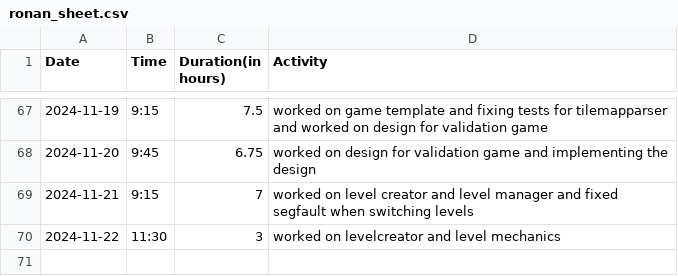
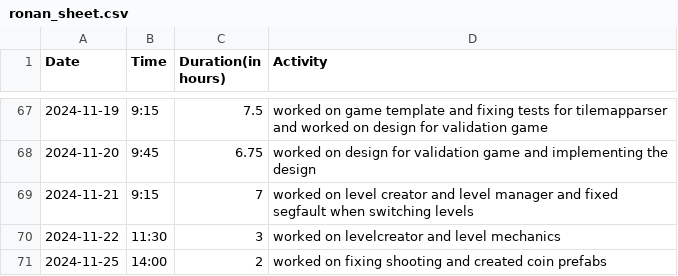
Before and after one commit to Seger01/GameEngine, a CSV file: docs/timesheets/ronan_sheet.csv, drawn as a sheet; only a part is shown, gaps mark what is left out.

Commit message:
timesheet update

```diff
--- a/docs/timesheets/ronan_sheet.csv
+++ b/docs/timesheets/ronan_sheet.csv
@@ -70 +70,2 @@ Date,Time,Duration(in hours),Activity
 2024-11-22, 11:30, 3, worked on levelcreator and level mechanics
+2024-11-25, 14:00, 2, worked on fixing shooting and created coin prefabs
```
